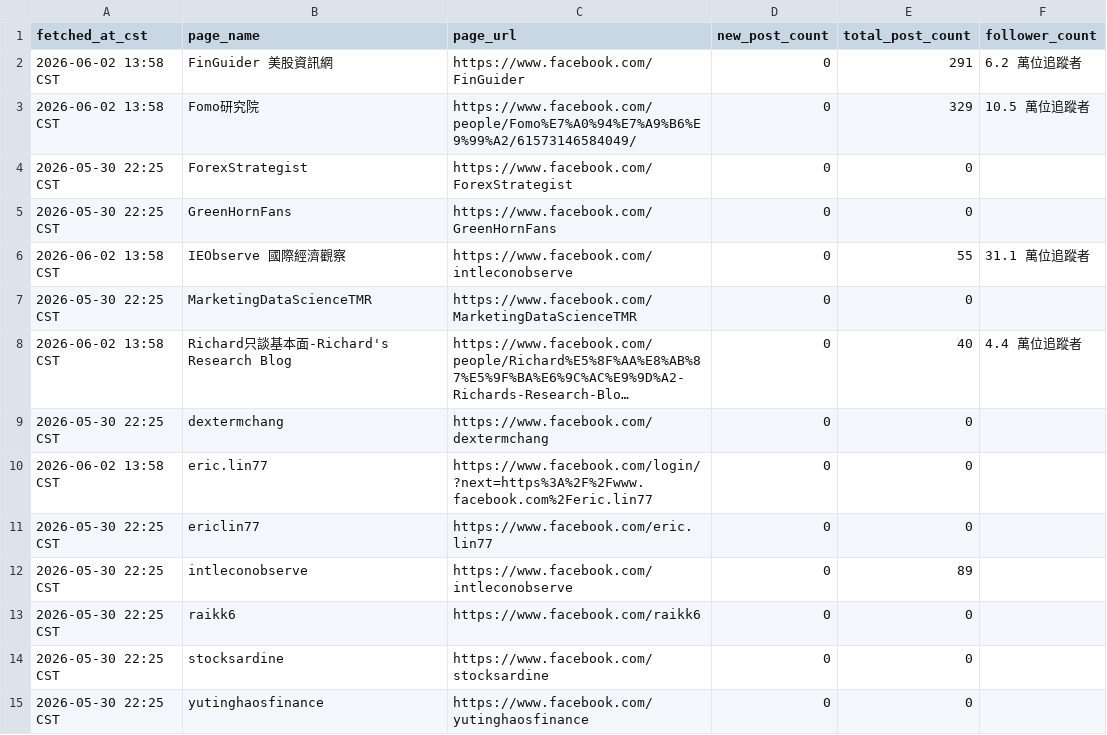
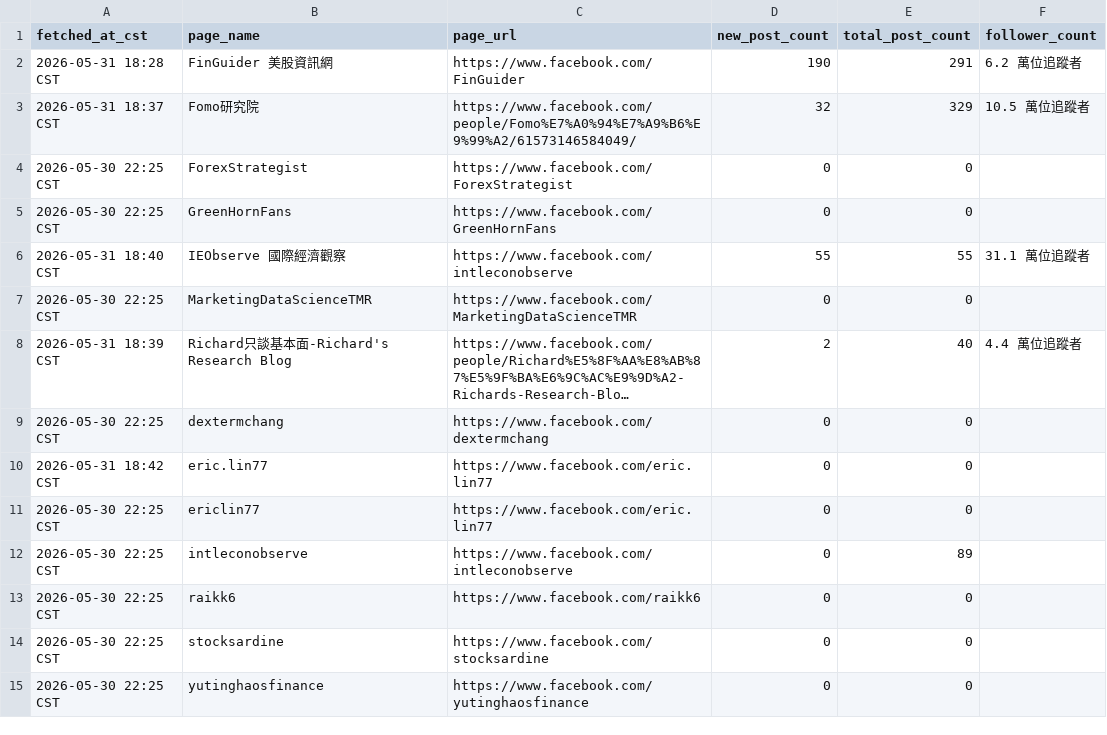
Before and after one commit to wenchiehlee-money/Facebook.Fetch, a CSV file: raw_facebook_fetch.csv, drawn as a sheet; only a part is shown; long unchanged cells end in …; the diff covers the shown part only; the diff names each change by its address in the sheet, - before the commit and + after, or states it on an @@ line.

```diff
--- a/raw_facebook_fetch.csv
+++ b/raw_facebook_fetch.csv
-A2 (fetched_at_cst): 2026-06-02 13:58 CST
+A2 (fetched_at_cst): 2026-05-31 18:28 CST
-D2 (new_post_count): 0
+D2 (new_post_count): 190
-A3 (fetched_at_cst): 2026-06-02 13:58 CST
+A3 (fetched_at_cst): 2026-05-31 18:37 CST
-D3 (new_post_count): 0
+D3 (new_post_count): 32
-A6 (fetched_at_cst): 2026-06-02 13:58 CST
+A6 (fetched_at_cst): 2026-05-31 18:40 CST
-D6 (new_post_count): 0
+D6 (new_post_count): 55
-A8 (fetched_at_cst): 2026-06-02 13:58 CST
+A8 (fetched_at_cst): 2026-05-31 18:39 CST
-D8 (new_post_count): 0
+D8 (new_post_count): 2
-A10 (fetched_at_cst): 2026-06-02 13:58 CST
+A10 (fetched_at_cst): 2026-05-31 18:42 CST
-C10 (page_url): https://www.facebook.com/login/?next=https%3A%2F%2Fwww.facebook.com%2Feric.lin77
+C10 (page_url): https://www.facebook.com/eric.lin77
```
Also changed, not shown: 23 edited cells elsewhere in this file.
